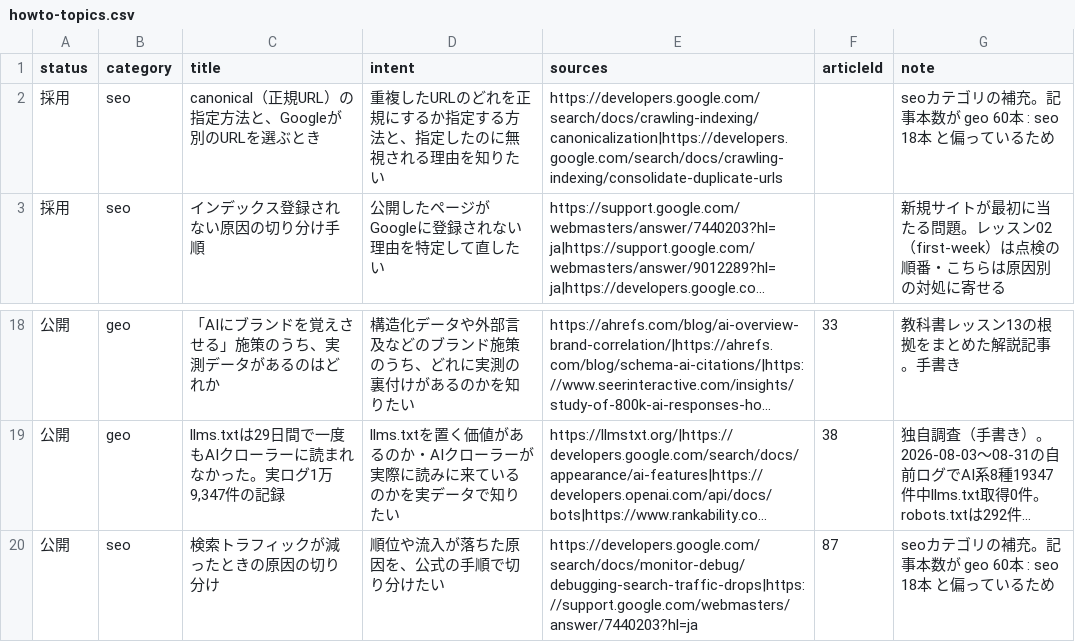
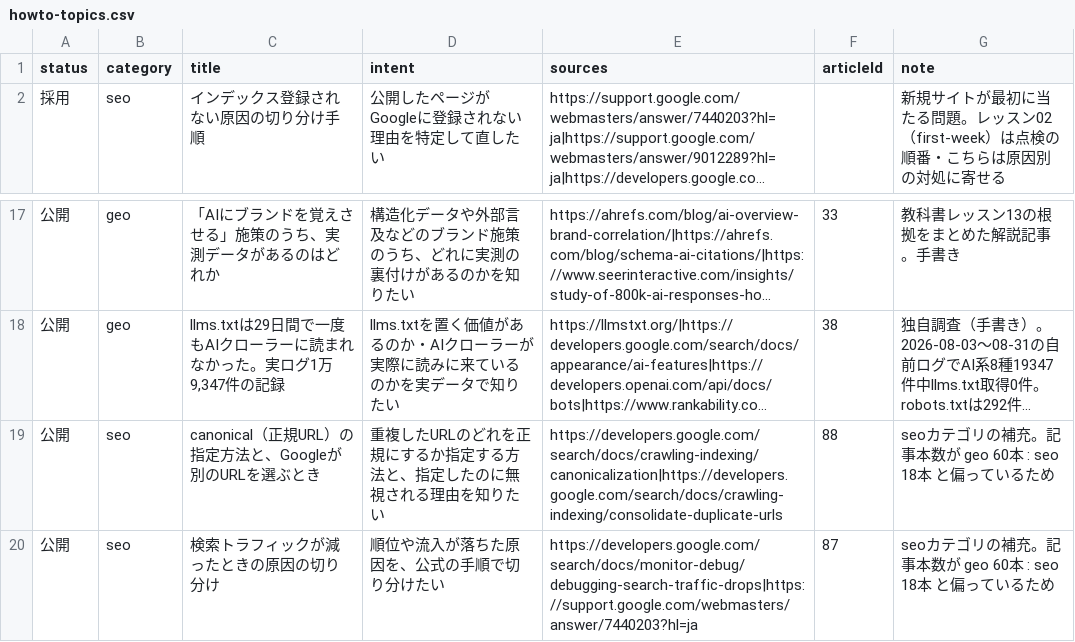
Before and after one commit to yuyakitagawa/seo-geo-web, a CSV file: content/howto-topics.csv, drawn as a sheet; only a part is shown, gaps mark what is left out; long unchanged cells end in …; removed rows and columns are numbered as before the commit, all else as after; the diff names each change by its address in the sheet, - before the commit and + after, or states it on an @@ line.

```diff
--- a/content/howto-topics.csv
+++ b/content/howto-topics.csv
-row 2: 採用 | seo | canonical（正規URL）の指定方法と、Googleが別のURLを選ぶとき | 重複したURLのどれを正規にするか指定する方法と、指定したのに無視される理由を知りたい | https://developers.google.com/search/docs/crawling-indexing/canonicalization|https://developers.google.com/search/docs/crawling-indexing/consolidate-duplicate-urls |  | seoカテゴリの補充。記事本数が geo 60本 : seo 18本 と偏っているため
+row 19: 公開 | seo | canonical（正規URL）の指定方法と、Googleが別のURLを選ぶとき | 重複したURLのどれを正規にするか指定する方法と、指定したのに無視される理由を知りたい | https://developers.google.com/search/docs/crawling-indexing/canonicalization|https://developers.google.com/search/docs/crawling-indexing/consolidate-duplicate-urls | 88 | seoカテゴリの補充。記事本数が geo 60本 : seo 18本 と偏っているため
```
Also changed, not shown: content/candidates.csv, 1 other file.
